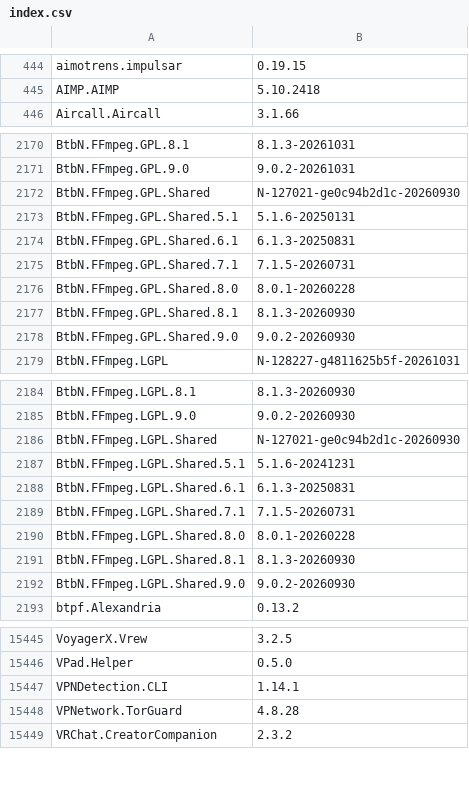
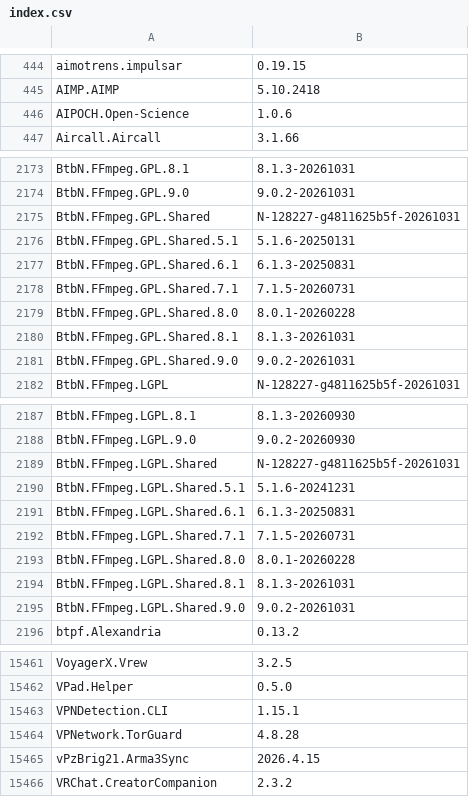
Before and after one commit to NakanoSanku/winget-pkgs-index, a CSV file: index.csv, drawn as a sheet; only a part is shown, gaps mark what is left out; the diff covers the shown part only.

```diff
--- a/index.csv
+++ b/index.csv
@@ -445,2 +445,3 @@
 "AIMP.AIMP","5.10.2418"
+"AIPOCH.Open-Science","1.0.6"
 "Aircall.Aircall","3.1.66"
@@ -2171,3 +2174,3 @@
 "BtbN.FFmpeg.GPL.9.0","9.0.2-20261031"
-"BtbN.FFmpeg.GPL.Shared","N-127021-ge0c94b2d1c-20260930"
+"BtbN.FFmpeg.GPL.Shared","N-128227-g4811625b5f-20261031"
 "BtbN.FFmpeg.GPL.Shared.5.1","5.1.6-20250131"
@@ -2176,4 +2179,4 @@
 "BtbN.FFmpeg.GPL.Shared.8.0","8.0.1-20260228"
-"BtbN.FFmpeg.GPL.Shared.8.1","8.1.3-20260930"
-"BtbN.FFmpeg.GPL.Shared.9.0","9.0.2-20260930"
+"BtbN.FFmpeg.GPL.Shared.8.1","8.1.3-20261031"
+"BtbN.FFmpeg.GPL.Shared.9.0","9.0.2-20261031"
 "BtbN.FFmpeg.LGPL","N-128227-g4811625b5f-20261031"
@@ -2185,3 +2188,3 @@
 "BtbN.FFmpeg.LGPL.9.0","9.0.2-20260930"
-"BtbN.FFmpeg.LGPL.Shared","N-127021-ge0c94b2d1c-20260930"
+"BtbN.FFmpeg.LGPL.Shared","N-128227-g4811625b5f-20261031"
 "BtbN.FFmpeg.LGPL.Shared.5.1","5.1.6-20241231"
@@ -2190,4 +2193,4 @@
 "BtbN.FFmpeg.LGPL.Shared.8.0","8.0.1-20260228"
-"BtbN.FFmpeg.LGPL.Shared.8.1","8.1.3-20260930"
-"BtbN.FFmpeg.LGPL.Shared.9.0","9.0.2-20260930"
+"BtbN.FFmpeg.LGPL.Shared.8.1","8.1.3-20261031"
+"BtbN.FFmpeg.LGPL.Shared.9.0","9.0.2-20261031"
 "btpf.Alexandria","0.13.2"
@@ -15446,4 +15462,5 @@
 "VPad.Helper","0.5.0"
-"VPNDetection.CLI","1.14.1"
+"VPNDetection.CLI","1.15.1"
 "VPNetwork.TorGuard","4.8.28"
+"vPzBrig21.Arma3Sync","2026.4.15"
 "VRChat.CreatorCompanion","2.3.2"
```
Also changed, not shown: 15 added rows and 61 edited cells elsewhere in this file, 3 other files.
